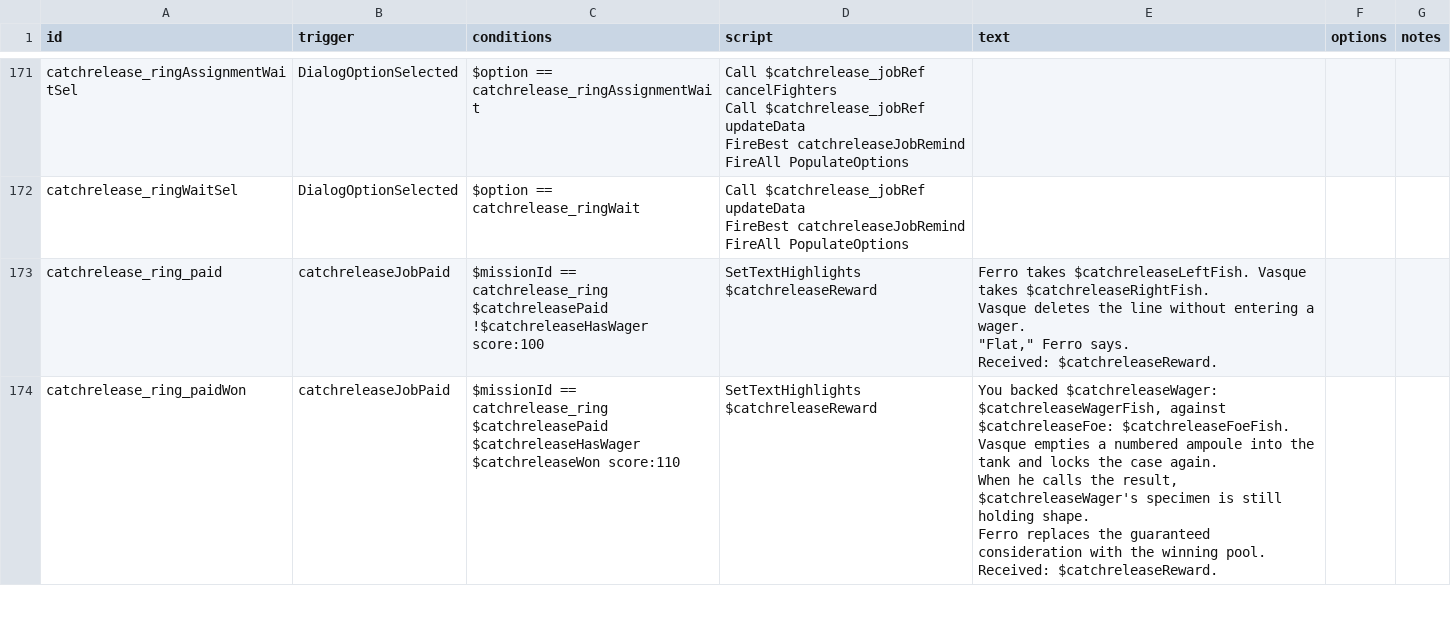
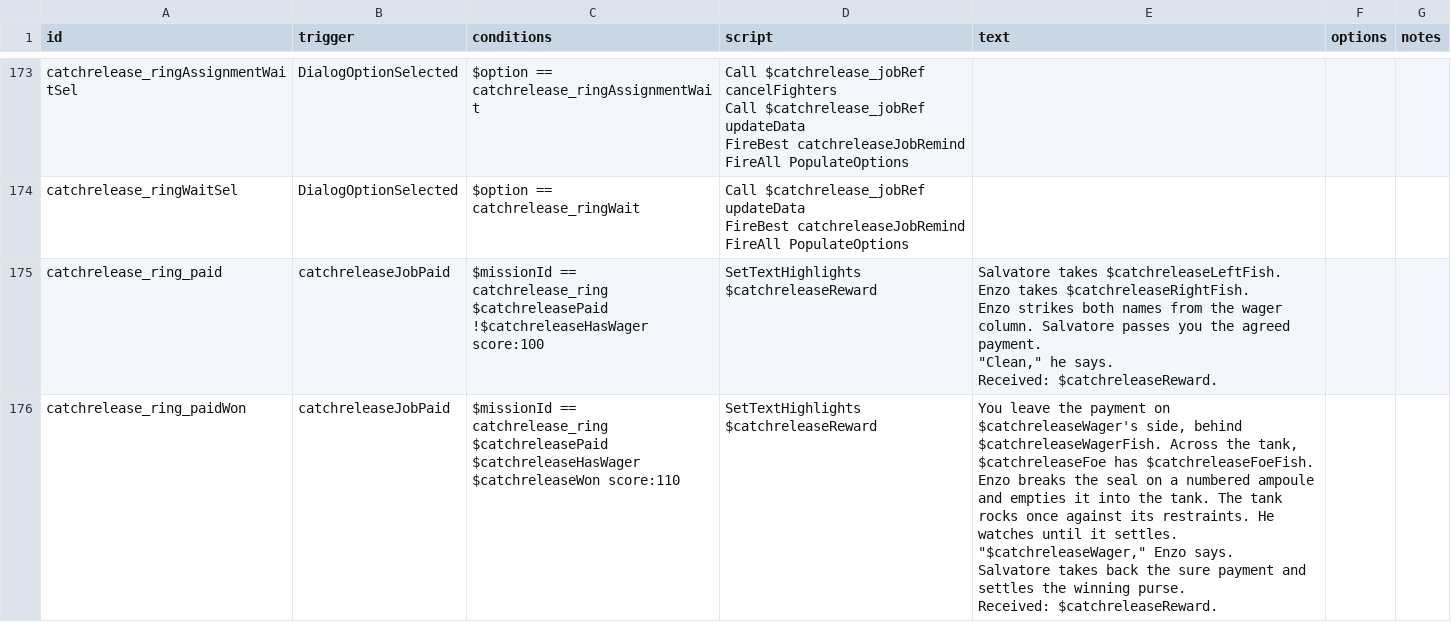
Before and after one commit to SirHartley/Catch.Release, a CSV file: data/campaign/rules.csv, drawn as a sheet; only a part is shown, gaps mark what is left out; the diff covers the shown part only.

```diff
--- a/data/campaign/rules.csv
+++ b/data/campaign/rules.csv
@@ -928,22 +951,22 @@ FireBest catchreleaseJobRemind
 FireAll PopulateOptions",,,
-catchrelease_ring_paid,catchreleaseJobPaid,"$missionId == catchrelease_ring
-$catchreleasePaid
-!$catchreleaseHasWager score:100",SetTextHighlights $catchreleaseReward,"Ferro takes $catchreleaseLeftFish. Vasque takes $catchreleaseRightFish.
-
-Vasque deletes the line without entering a wager.
-
-""Flat,"" Ferro says.
-
-Received: $catchreleaseReward.",,
-catchrelease_ring_paidWon,catchreleaseJobPaid,"$missionId == catchrelease_ring
-$catchreleasePaid
-$catchreleaseHasWager
-$catchreleaseWon score:110",SetTextHighlights $catchreleaseReward,"You backed $catchreleaseWager: $catchreleaseWagerFish, against $catchreleaseFoe: $catchreleaseFoeFish.
-
-Vasque empties a numbered ampoule into the tank and locks the case again.
-
-When he calls the result, $catchreleaseWager's specimen is still holding shape.
-
-Ferro replaces the guaranteed consideration with the winning pool.
-
-Received: $catchreleaseReward.",,
+catchrelease_ring_paid,catchreleaseJobPaid,"$missionId == catchrelease_ring
+$catchreleasePaid
+!$catchreleaseHasWager score:100",SetTextHighlights $catchreleaseReward,"Salvatore takes $catchreleaseLeftFish. Enzo takes $catchreleaseRightFish.
+
+Enzo strikes both names from the wager column. Salvatore passes you the agreed payment.
+
+""Clean,"" he says.
+
+Received: $catchreleaseReward.",,
+catchrelease_ring_paidWon,catchreleaseJobPaid,"$missionId == catchrelease_ring
+$catchreleasePaid
+$catchreleaseHasWager
+$catchreleaseWon score:110",SetTextHighlights $catchreleaseReward,"You leave the payment on $catchreleaseWager's side, behind $catchreleaseWagerFish. Across the tank, $catchreleaseFoe has $catchreleaseFoeFish.
+
+Enzo breaks the seal on a numbered ampoule and empties it into the tank. The tank rocks once against its restraints. He watches until it settles.
+
+""$catchreleaseWager,"" Enzo says.
+
+Salvatore takes back the sure payment and settles the winning purse.
+
+Received: $catchreleaseReward.",,
```
Also changed, not shown: 2 added rows and 19 edited cells elsewhere in this file, 3 other files.
